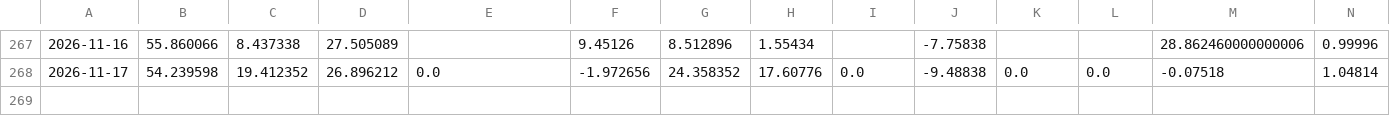
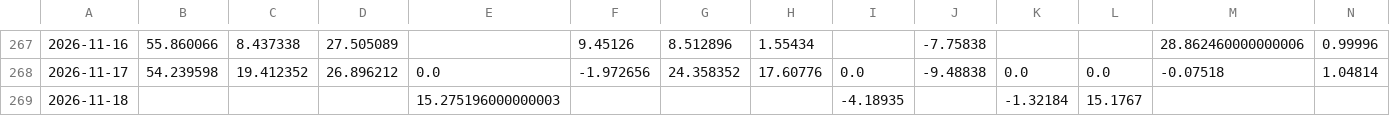
Before and after one commit to shanshanshan66688-art/Blue-pill-monitor, a CSV file: data/etf_flows_yi.csv, drawn as a sheet; only a part is shown, gaps mark what is left out; the diff names each change by its address in the sheet, - before the commit and + after, or states it on an @@ line.

```diff
--- a/data/etf_flows_yi.csv
+++ b/data/etf_flows_yi.csv
+row 269: 2026-11-18 |  |  |  | 15.275196000000003 |  |  |  | -4.18935 |  | -1.32184 | 15.1767
```
Also changed, not shown: data/holding_cap.csv, data/signals.csv, 2 other files.
